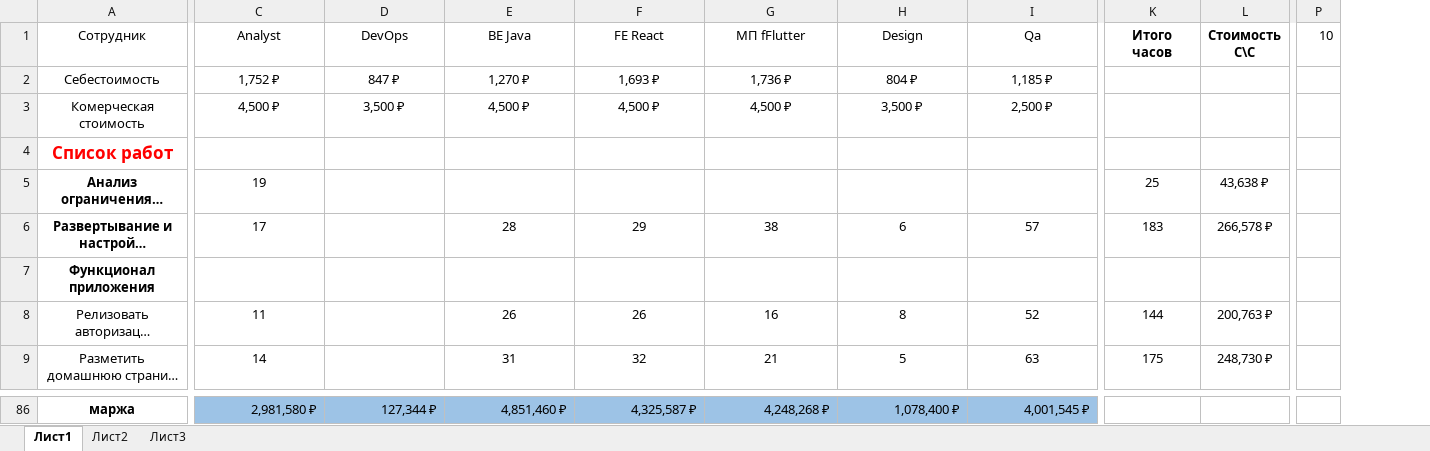
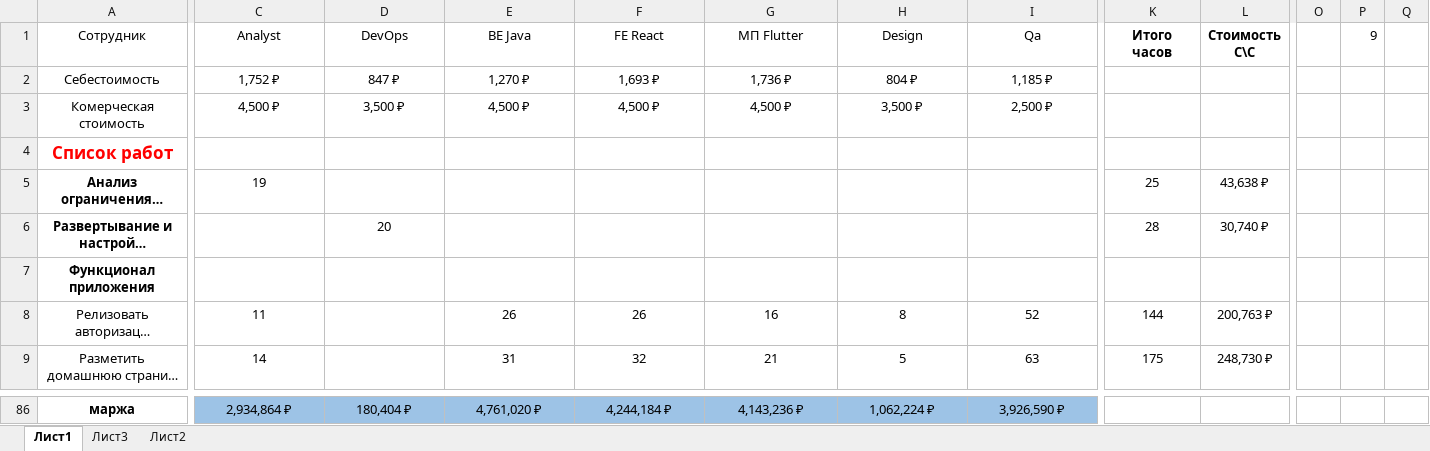
Before and after one commit to phonloveme/Fomenko, an Excel workbook: Лаб1.xlsx, sheet Лист1, drawn as a sheet; only a part is shown, gaps mark what is left out; long unchanged cells end in …; values as stored, in another font and other column widths than the file's, no borders; removed rows and columns are numbered as before the commit, all else as after; the diff covers the shown part only; the diff names each change by its address in the sheet, - before the commit and + after, or states it on an @@ line.

```diff
--- a/Лаб1.xlsx (sheet Лист1)
+++ b/Лаб1.xlsx (sheet Лист1)
@@ sheet tab order changed: Лист1 | Лист3 | Лист2 @@
-column P (10), empty
+column O, empty
+column P (9), empty
+column Q, empty
-G1: МП fFlutter
+G1: МП Flutter
-C6 (Analyst): 17
+C6 (Analyst): (empty)
-D6 (DevOps): (empty)
+D6 (DevOps): 20
-E6 (BE Java): 28
+E6 (BE Java): (empty)
-F6 (FE React): 29
+F6 (FE React): (empty)
-G6 (МП Flutter): 38
+G6 (МП Flutter): (empty)
-H6 (Design): 6
+H6 (Design): (empty)
-I6 (Qa): 57
+I6 (Qa): (empty)
-K6 (Итого часов): 183
+K6 (Итого часов): 28
-L6 (Стоимость С\С): 266,578 ₽
+L6 (Стоимость С\С): 30,740 ₽
-C86:I86 alignment: right
+C86:I86 alignment: center
-C86 (Analyst): 2,981,580 ₽
+C86 (Analyst): 2,934,864 ₽
-D86 (DevOps): 127,344 ₽
+D86 (DevOps): 180,404 ₽
-E86 (BE Java): 4,851,460 ₽
+E86 (BE Java): 4,761,020 ₽
-F86 (FE React): 4,325,587 ₽
+F86 (FE React): 4,244,184 ₽
-G86 (МП Flutter): 4,248,268 ₽
+G86 (МП Flutter): 4,143,236 ₽
-H86 (Design): 1,078,400 ₽
+H86 (Design): 1,062,224 ₽
-I86 (Qa): 4,001,545 ₽
+I86 (Qa): 3,926,590 ₽
```
Also changed, not shown: 1 removed column, 27 edited cells and cell formats elsewhere in this sheet, sheet Лист3, 1 other file.
